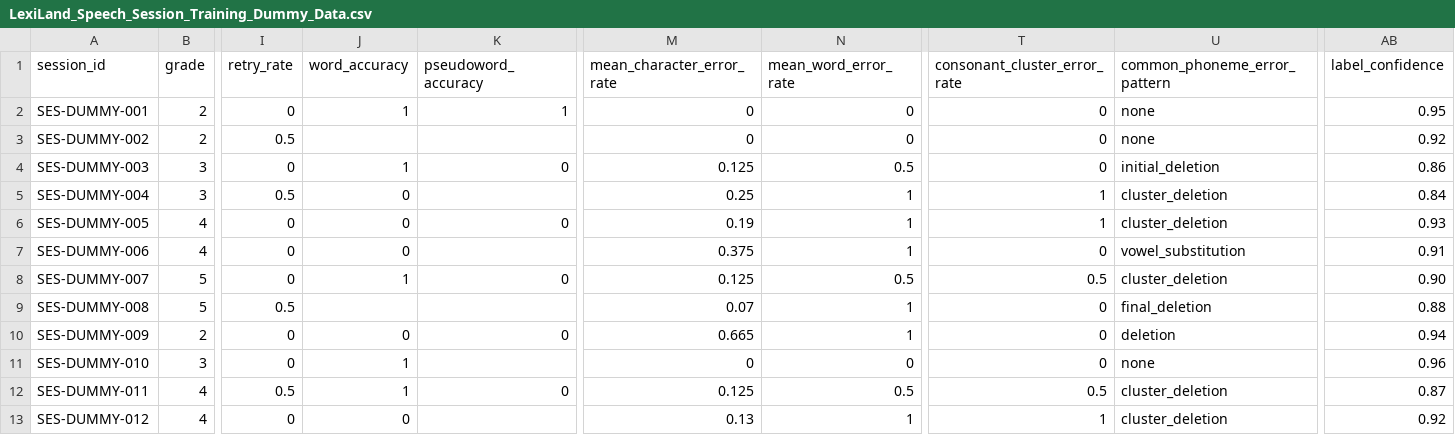
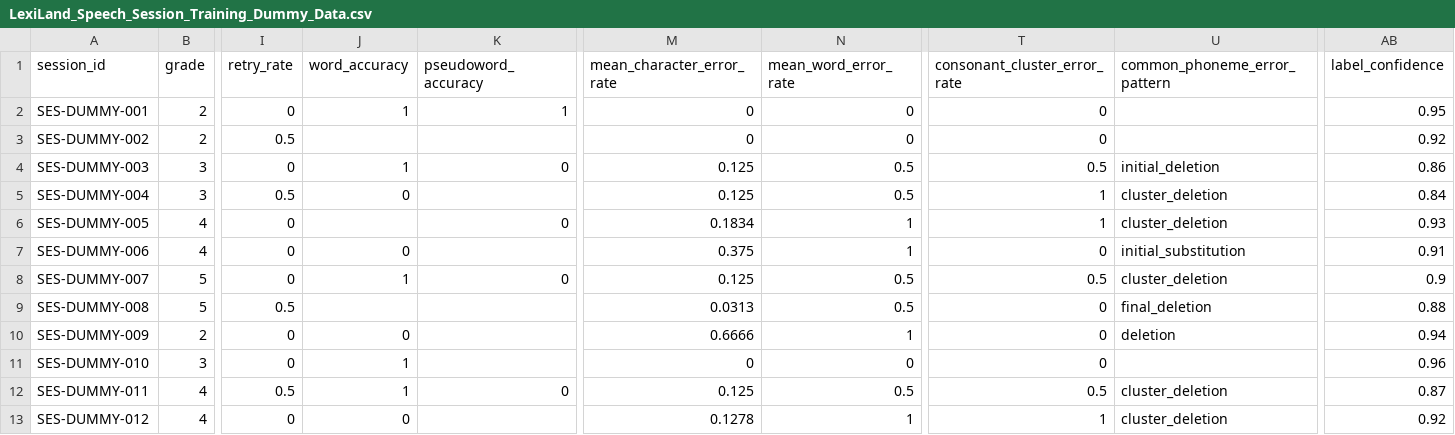
Before and after one commit to MrAlfaa/Dyslexia-Web-Application, a CSV file: ML_Model/final_speech_support_training/LexiLand_Speech_Session_Training_Dummy_Data.csv, drawn as a sheet; only a part is shown, gaps mark what is left out; the diff names each change by its address in the sheet, - before the commit and + after, or states it on an @@ line.

Commit message:
Align LexiLand dummy session aggregates

```diff
--- a/ML_Model/final_speech_support_training/LexiLand_Speech_Session_Training_Dummy_Data.csv
+++ b/ML_Model/final_speech_support_training/LexiLand_Speech_Session_Training_Dummy_Data.csv
-U2:U3 (common_phoneme_error_pattern): none
+U2:U3 (common_phoneme_error_pattern): (empty)
-T4 (consonant_cluster_error_rate): 0
+T4 (consonant_cluster_error_rate): 0.5
-M5 (mean_character_error_rate): 0.25
+M5 (mean_character_error_rate): 0.125
-N5 (mean_word_error_rate): 1
+N5 (mean_word_error_rate): 0.5
-J6 (word_accuracy): 0
+J6 (word_accuracy): (empty)
-M6 (mean_character_error_rate): 0.19
+M6 (mean_character_error_rate): 0.1834
-U7 (common_phoneme_error_pattern): vowel_substitution
+U7 (common_phoneme_error_pattern): initial_substitution
-AB8 (label_confidence): 0.90
+AB8 (label_confidence): 0.9
-M9 (mean_character_error_rate): 0.07
+M9 (mean_character_error_rate): 0.0313
-N9 (mean_word_error_rate): 1
+N9 (mean_word_error_rate): 0.5
-K10 (pseudoword_accuracy): 0
+K10 (pseudoword_accuracy): (empty)
-M10 (mean_character_error_rate): 0.665
+M10 (mean_character_error_rate): 0.6666
-U11 (common_phoneme_error_pattern): none
+U11 (common_phoneme_error_pattern): (empty)
-M13 (mean_character_error_rate): 0.13
+M13 (mean_character_error_rate): 0.1278
```
